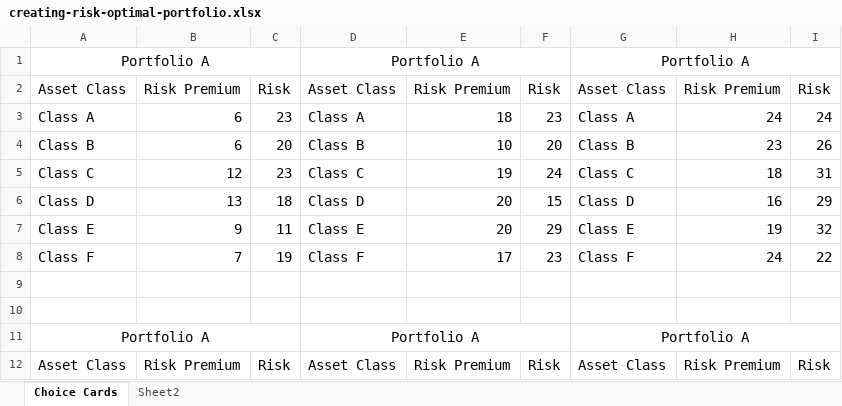
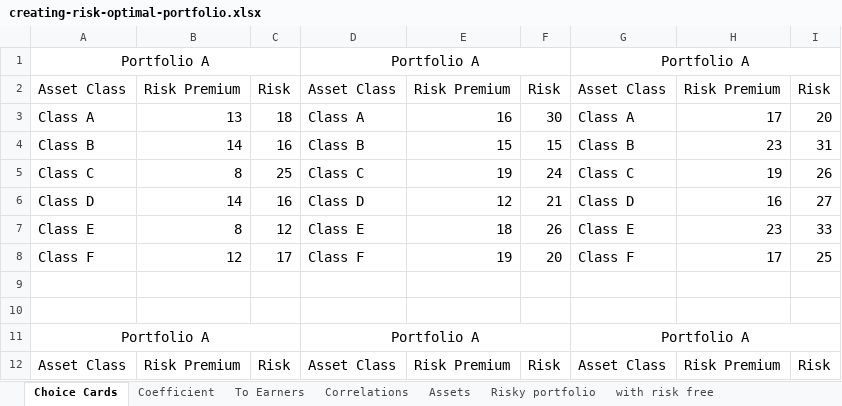
Before and after one commit to kalam360/dse-stock-analysis, an Excel workbook: sy-portfolio/creating-risk-optimal-portfolio.xlsx, sheet Choice Cards, drawn as a sheet; only a part is shown; values as stored, in another font and other column widths than the file's, no borders; charts and pictures not drawn; the diff covers the shown part only; the diff names each change by its address in the sheet, - before the commit and + after, or states it on an @@ line.

```diff
--- a/sy-portfolio/creating-risk-optimal-portfolio.xlsx (sheet Choice Cards)
+++ b/sy-portfolio/creating-risk-optimal-portfolio.xlsx (sheet Choice Cards)
-sheet tab: Sheet2
+sheet tab: Coefficient
+sheet tab: To Earners
+sheet tab: Correlations
+sheet tab: Assets
+sheet tab: Risky portfolio
+sheet tab: with risk free
-B3: 6
+B3: 13
-C3: 23
+C3: 18
-E3: 18
+E3: 16
-F3: 23
+F3: 30
-H3: 24
+H3: 17
-I3: 24
+I3: 20
-B4: 6
+B4: 14
-C4: 20
+C4: 16
-E4: 10
+E4: 15
-F4: 20
+F4: 15
-I4: 26
+I4: 31
-B5: 12
+B5: 8
-C5: 23
+C5: 25
-H5: 18
+H5: 19
-I5: 31
+I5: 26
-B6: 13
+B6: 14
-C6: 18
+C6: 16
-E6: 20
+E6: 12
-F6: 15
+F6: 21
-I6: 29
+I6: 27
-B7: 9
+B7: 8
-C7: 11
+C7: 12
-E7: 20
+E7: 18
-F7: 29
+F7: 26
-H7: 19
+H7: 23
-I7: 32
+I7: 33
-B8: 7
+B8: 12
-C8: 19
+C8: 17
-E8: 17
+E8: 19
-F8: 23
+F8: 20
-H8: 24
+H8: 17
-I8: 22
+I8: 25
```
Also changed, not shown: 36 edited cells elsewhere in this sheet, sheet Coefficient, charts or pictures, 4 other files.
